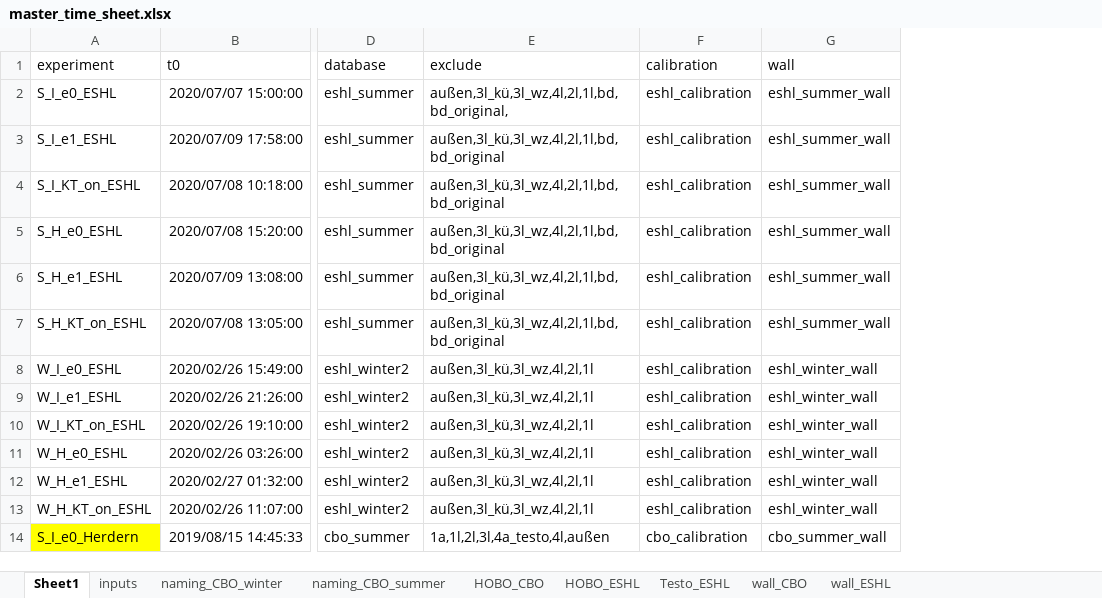
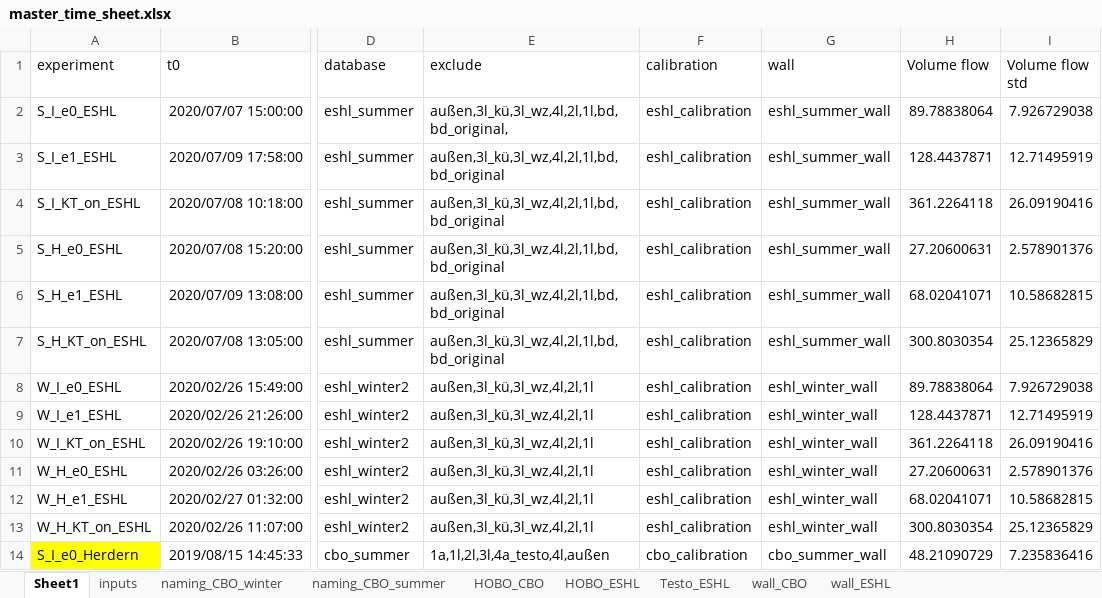
Before and after one commit to devineniraghava/ESHL_CBo_Post_Processing, an Excel workbook: master_time_sheet.xlsx, sheet Sheet1, drawn as a sheet; only a part is shown, gaps mark what is left out; values as stored, in another font and other column widths than the file's, no borders; the diff names each change by its address in the sheet, - before the commit and + after, or states it on an @@ line.

Commit message:
volume flows

```diff
--- a/master_time_sheet.xlsx (sheet Sheet1)
+++ b/master_time_sheet.xlsx (sheet Sheet1)
+column H (Volume flow), rows 2-14: 89.78838064 | 128.4437871 | 361.2264118 | 27.20600631 | 68.02041071 | 300.8030354 | 89.78838064 | 128.4437871 | 361.2264118 | 27.20600631 | 68.02041071 | 300.8030354 | 48.21090729
+column I (Volume flow std), rows 2-14: 7.926729038 | 12.71495919 | 26.09190416 | 2.578901376 | 10.58682815 | 25.12365829 | 7.926729038 | 12.71495919 | 26.09190416 | 2.578901376 | 10.58682815 | 25.12365829 | 7.235836416
```
Also changed, not shown: 1 other file.
